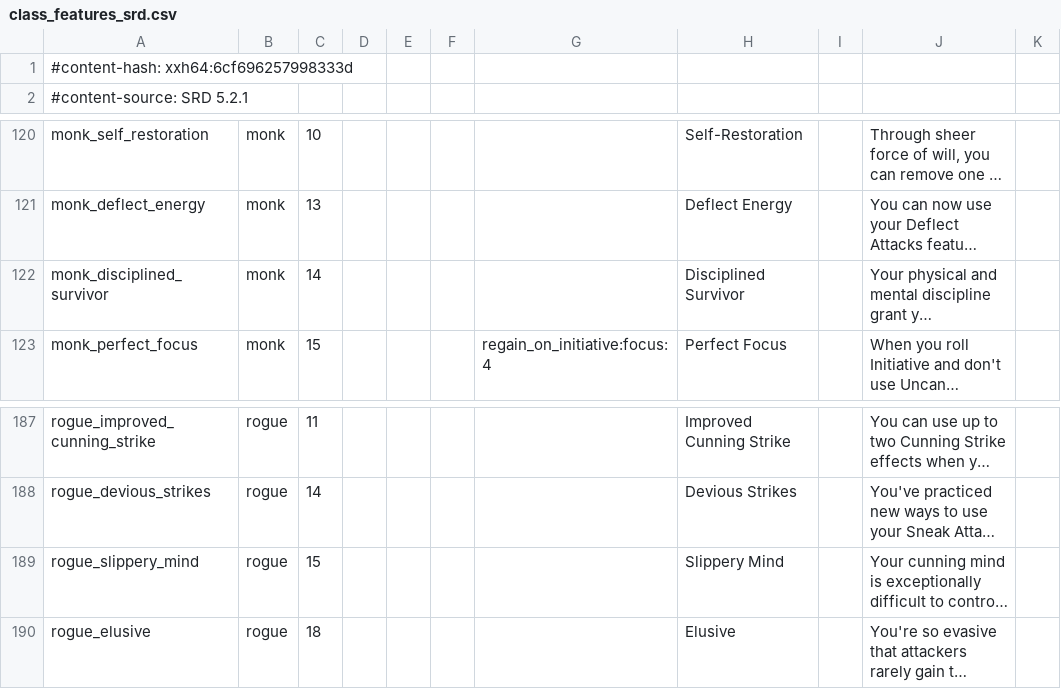
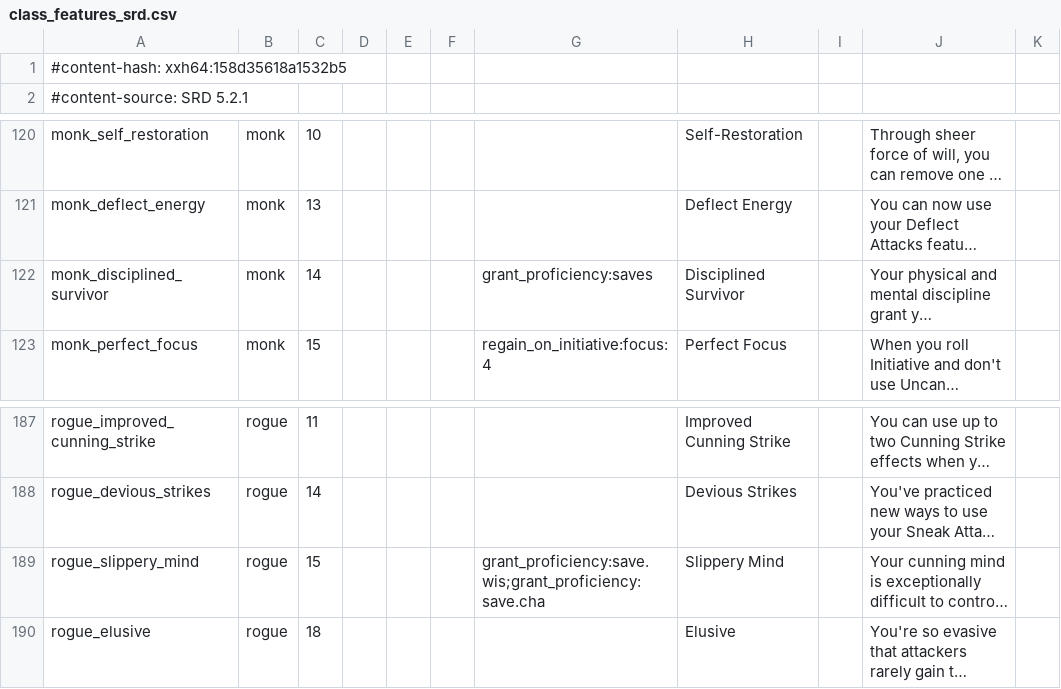
Before and after one commit to itsdarklikehell/charnik-content-srd, a CSV file: srd-2024/class_features_srd.csv, drawn as a sheet; only a part is shown, gaps mark what is left out; long unchanged cells end in …; the diff names each change by its address in the sheet, - before the commit and + after, or states it on an @@ line.

```diff
--- a/srd-2024/class_features_srd.csv
+++ b/srd-2024/class_features_srd.csv
-A1: #content-hash: xxh64:6cf696257998333d
+A1: #content-hash: xxh64:158d35618a1532b5
-G122: (empty)
+G122: grant_proficiency:saves
-G189: (empty)
+G189: grant_proficiency:save.wis;grant_proficiency:save.cha
```
Also changed, not shown: srd-2014/class_features_srd.csv, srd-2014/species_options_srd.csv, 1 other file.
